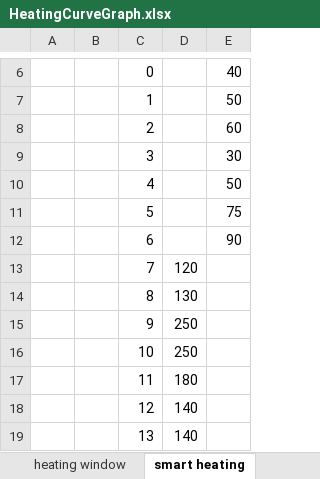
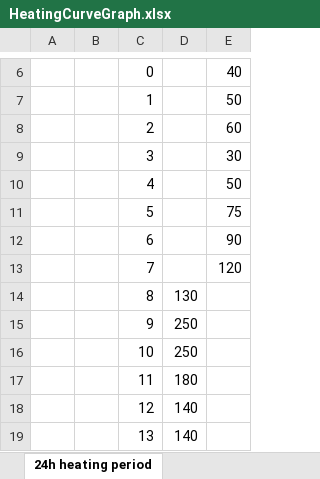
Before and after one commit to LeivoSepp/Smart-heating-management-with-Shelly, an Excel workbook: files/HeatingCurveGraph.xlsx, sheet 24h heating period, drawn as a sheet; only a part is shown, gaps mark what is left out; values as stored, in another font and other column widths than the file's, no borders; charts and pictures and table styles not drawn; the diff names each change by its address in the sheet, - before the commit and + after, or states it on an @@ line.

```diff
--- a/files/HeatingCurveGraph.xlsx (sheet 24h heating period)
+++ b/files/HeatingCurveGraph.xlsx (sheet 24h heating period)
-sheet tab: smart heating
+sheet tab: 24h heating period
-D13: 120
+D13: (empty)
-E13: (empty)
+E13: 120
```
Also changed, not shown: sheet 4h heating periods, other sheet tabs, charts or pictures.
